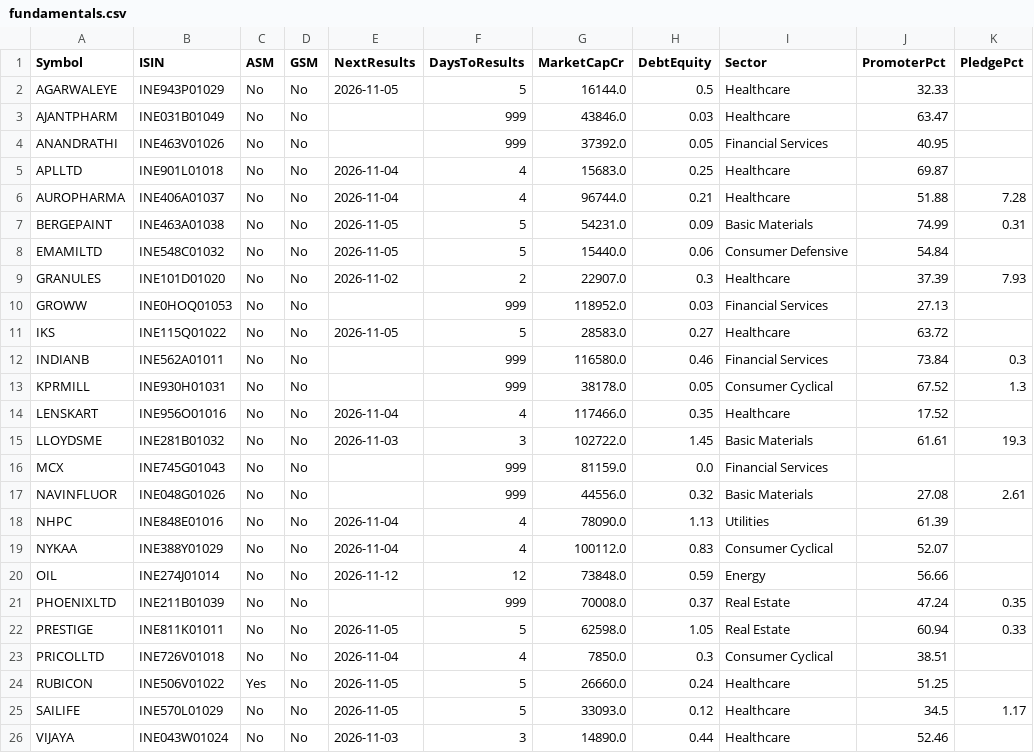
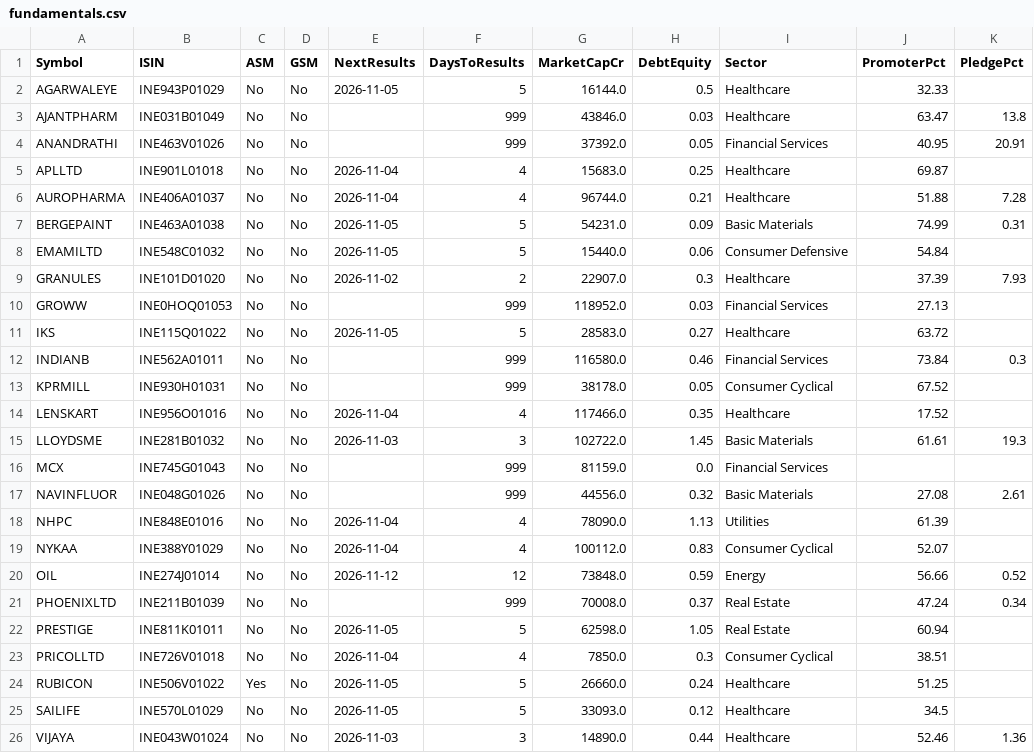
Before and after one commit to Venkey-stocks/stock-radar, a CSV file: data/fundamentals.csv, drawn as a sheet.

```diff
--- a/data/fundamentals.csv
+++ b/data/fundamentals.csv
@@ -2,4 +2,4 @@ Symbol,ISIN,ASM,GSM,NextResults,DaysToResults,MarketCapCr,DebtEquity,Sector,Prom
 AGARWALEYE,INE943P01029,No,No,2026-11-05,5,16144.0,0.5,Healthcare,32.33,
-AJANTPHARM,INE031B01049,No,No,,999,43846.0,0.03,Healthcare,63.47,
-ANANDRATHI,INE463V01026,No,No,,999,37392.0,0.05,Financial Services,40.95,
+AJANTPHARM,INE031B01049,No,No,,999,43846.0,0.03,Healthcare,63.47,13.8
+ANANDRATHI,INE463V01026,No,No,,999,37392.0,0.05,Financial Services,40.95,20.91
 APLLTD,INE901L01018,No,No,2026-11-04,4,15683.0,0.25,Healthcare,69.87,
@@ -12,3 +12,3 @@ IKS,INE115Q01022,No,No,2026-11-05,5,28583.0,0.27,Healthcare,63.72,
 INDIANB,INE562A01011,No,No,,999,116580.0,0.46,Financial Services,73.84,0.3
-KPRMILL,INE930H01031,No,No,,999,38178.0,0.05,Consumer Cyclical,67.52,1.3
+KPRMILL,INE930H01031,No,No,,999,38178.0,0.05,Consumer Cyclical,67.52,
 LENSKART,INE956O01016,No,No,2026-11-04,4,117466.0,0.35,Healthcare,17.52,
@@ -19,8 +19,8 @@ NHPC,INE848E01016,No,No,2026-11-04,4,78090.0,1.13,Utilities,61.39,
 NYKAA,INE388Y01029,No,No,2026-11-04,4,100112.0,0.83,Consumer Cyclical,52.07,
-OIL,INE274J01014,No,No,2026-11-12,12,73848.0,0.59,Energy,56.66,
-PHOENIXLTD,INE211B01039,No,No,,999,70008.0,0.37,Real Estate,47.24,0.35
-PRESTIGE,INE811K01011,No,No,2026-11-05,5,62598.0,1.05,Real Estate,60.94,0.33
+OIL,INE274J01014,No,No,2026-11-12,12,73848.0,0.59,Energy,56.66,0.52
+PHOENIXLTD,INE211B01039,No,No,,999,70008.0,0.37,Real Estate,47.24,0.34
+PRESTIGE,INE811K01011,No,No,2026-11-05,5,62598.0,1.05,Real Estate,60.94,
 PRICOLLTD,INE726V01018,No,No,2026-11-04,4,7850.0,0.3,Consumer Cyclical,38.51,
 RUBICON,INE506V01022,Yes,No,2026-11-05,5,26660.0,0.24,Healthcare,51.25,
-SAILIFE,INE570L01029,No,No,2026-11-05,5,33093.0,0.12,Healthcare,34.5,1.17
-VIJAYA,INE043W01024,No,No,2026-11-03,3,14890.0,0.44,Healthcare,52.46,
+SAILIFE,INE570L01029,No,No,2026-11-05,5,33093.0,0.12,Healthcare,34.5,
+VIJAYA,INE043W01024,No,No,2026-11-03,3,14890.0,0.44,Healthcare,52.46,1.36
```
Also changed, not shown: data/history/short_2026-10-30.csv, data/rs_rank.csv, 6 other files.
